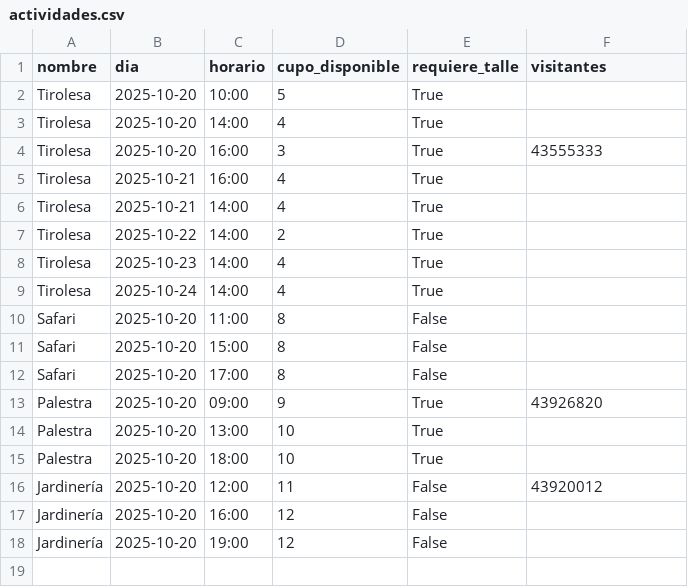
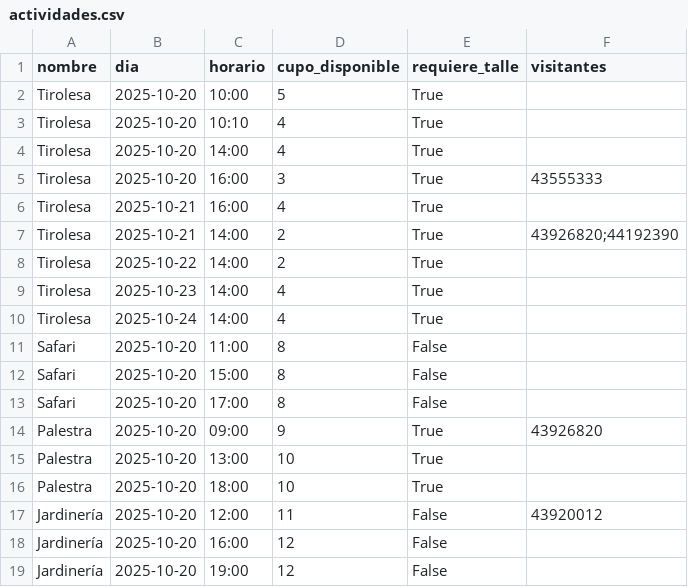
Before and after one commit to facudag/Repositorio_ISW_Grupo_14, a CSV file: Trabajos_Practicos/TP6/backend/data/actividades.csv, drawn as a sheet.

```diff
--- a/Trabajos_Practicos/TP6/backend/data/actividades.csv
+++ b/Trabajos_Practicos/TP6/backend/data/actividades.csv
@@ -2,2 +2,3 @@ nombre,dia,horario,cupo_disponible,requiere_talle,visitantes
 Tirolesa,2025-10-20,10:00,5,True,
+Tirolesa,2025-10-20,10:10,4,True,
 Tirolesa,2025-10-20,14:00,4,True,
@@ -5,3 +6,3 @@ Tirolesa,2025-10-20,16:00,3,True,43555333
 Tirolesa,2025-10-21,16:00,4,True,
-Tirolesa,2025-10-21,14:00,4,True,
+Tirolesa,2025-10-21,14:00,2,True,43926820;44192390
 Tirolesa,2025-10-22,14:00,2,True,
```
Also changed, not shown: 7 other files.
